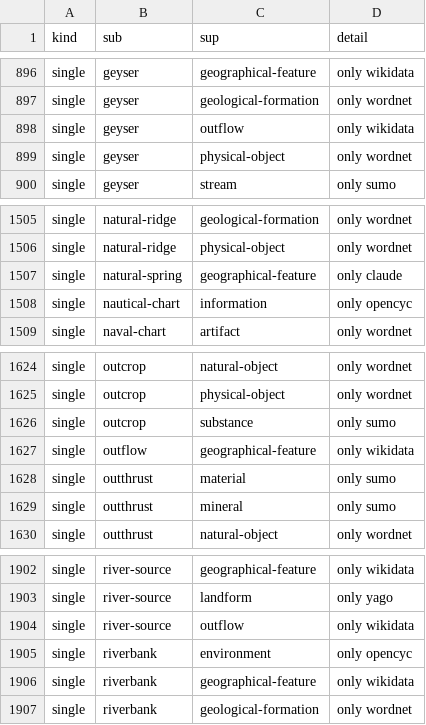
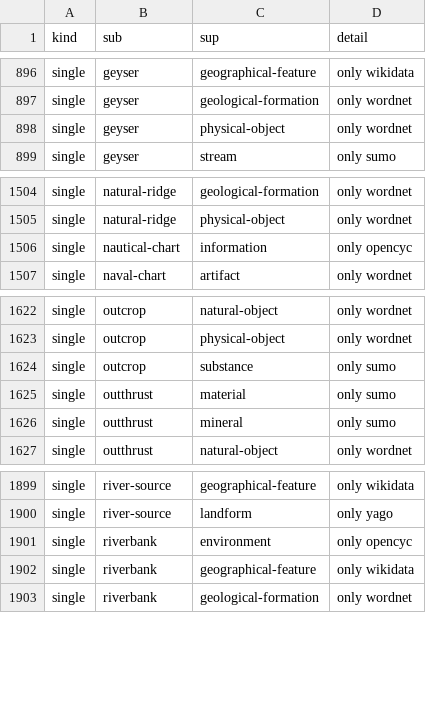
Before and after one commit to petfold/ontodag-core, a TSV file: packs/geography/build/queue.tsv, drawn as a sheet; only a part is shown, gaps mark what is left out.

```diff
--- a/packs/geography/build/queue.tsv
+++ b/packs/geography/build/queue.tsv
@@ -897,3 +897,2 @@ single	geyser	geographical-feature	only wikidata
 single	geyser	geological-formation	only wordnet
-single	geyser	outflow	only wikidata
 single	geyser	physical-object	only wordnet
@@ -1506,3 +1505,2 @@ single	natural-ridge	geological-formation	only wordnet
 single	natural-ridge	physical-object	only wordnet
-single	natural-spring	geographical-feature	only claude
 single	nautical-chart	information	only opencyc
@@ -1626,3 +1624,2 @@ single	outcrop	physical-object	only wordnet
 single	outcrop	substance	only sumo
-single	outflow	geographical-feature	only wikidata
 single	outthrust	material	only sumo
@@ -1903,3 +1900,2 @@ single	river-source	geographical-feature	only wikidata
 single	river-source	landform	only yago
-single	river-source	outflow	only wikidata
 single	riverbank	environment	only opencyc
```
Also changed, not shown: packs/ai/align/claude-ruling.tsv, packs/ai/align/drop.tsv, 19 other files.
